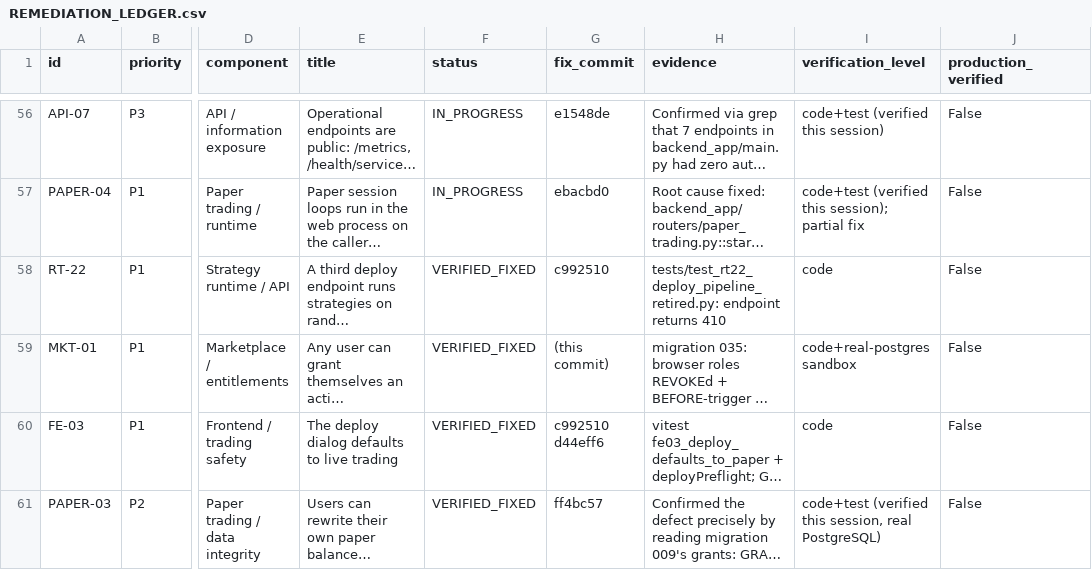
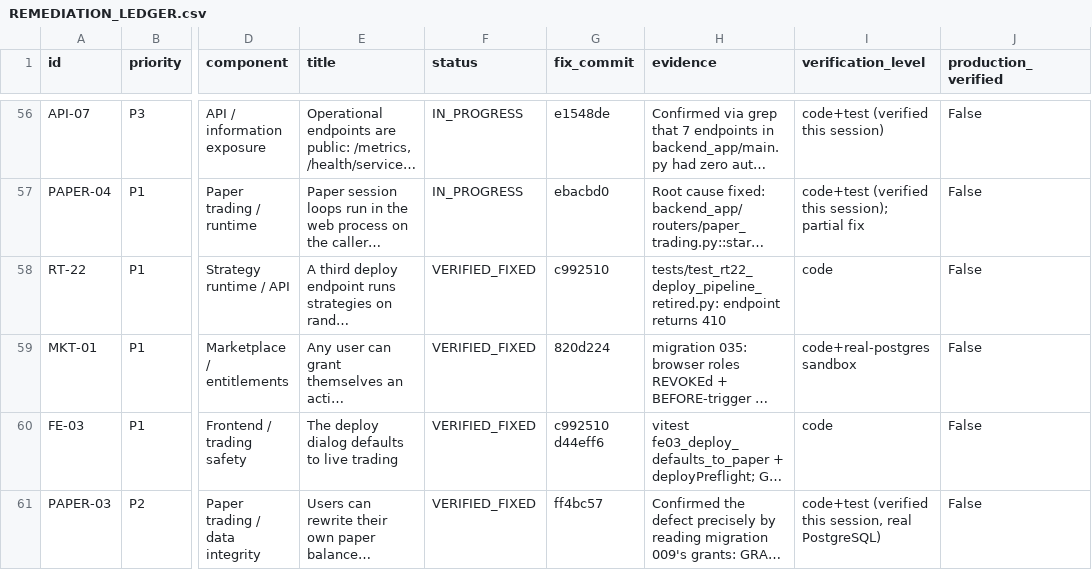
Before and after one commit to Narendra2212/vyomquant-saas, a CSV file: docs/launch_readiness/REMEDIATION_LEDGER.csv, drawn as a sheet; only a part is shown, gaps mark what is left out; long unchanged cells end in …; the diff covers the shown part only; the diff names each change by its address in the sheet, - before the commit and + after, or states it on an @@ line.

```diff
--- a/docs/launch_readiness/REMEDIATION_LEDGER.csv
+++ b/docs/launch_readiness/REMEDIATION_LEDGER.csv
-G59 (fix_commit): (this commit)
+G59 (fix_commit): 820d224
```
Also changed, not shown: 13 edited cells elsewhere in this file, 1 other file.
